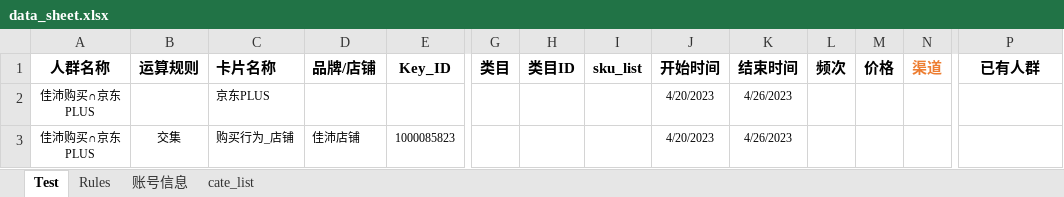
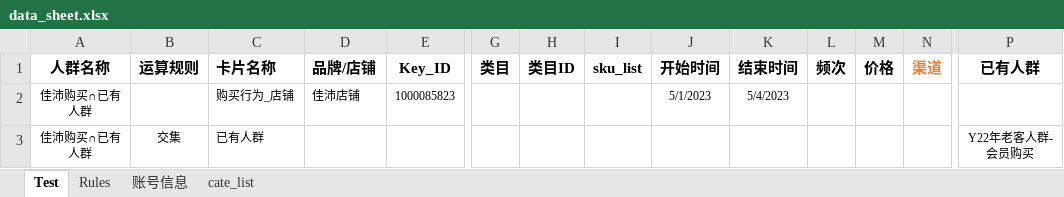
Before and after one commit to Sunny-313/Predict_AudienceSize, an Excel workbook: ruleSheet/data_sheet.xlsx, sheet Test, drawn as a sheet; only a part is shown, gaps mark what is left out; values as stored, in another font and other column widths than the file's, no borders; removed rows and columns are numbered as before the commit, all else as after; rows hold the shown columns only; the diff names each change by its address in the sheet, - before the commit and + after, or states it on an @@ line.

```diff
--- a/ruleSheet/data_sheet.xlsx (sheet Test)
+++ b/ruleSheet/data_sheet.xlsx (sheet Test)
-row 2: 佳沛购买∩京东PLUS |  | 京东PLUS |  |  |  |  |  | 4/20/2023 | 4/26/2023
-A2 (人群名称): 佳沛购买∩京东PLUS
+A2 (人群名称): 佳沛购买∩已有人群
-B2 (运算规则): 交集
+B2 (运算规则): (empty)
-J2 (开始时间): 4/20/2023
+J2 (开始时间): 5/1/2023
-K2 (结束时间): 4/26/2023
+K2 (结束时间): 5/4/2023
+row 3: 佳沛购买∩已有人群 | 交集 | 已有人群 |  |  |  |  |  |  |  |  |  |  | Y22年老客人群-会员购买
```
Also changed, not shown: formulas that keep their value, output/audienceId.xlsx.
